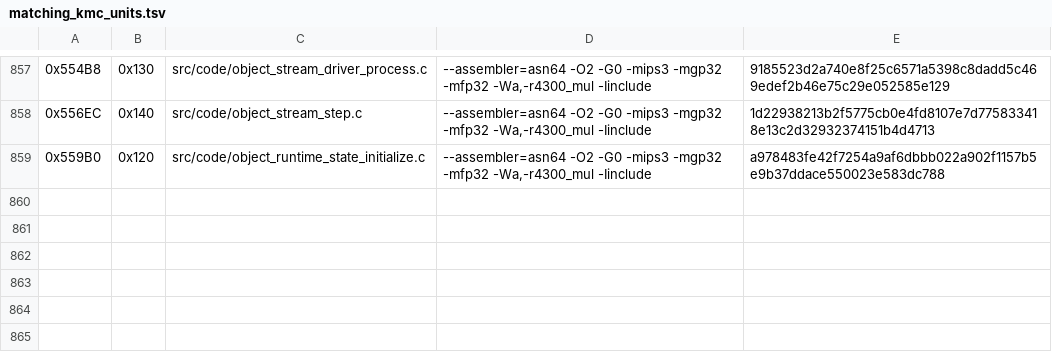
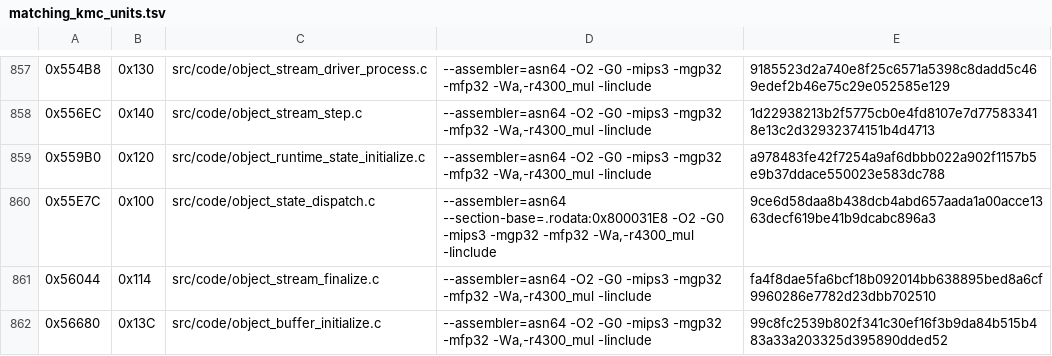
Before and after one commit to TheGh0stShip/Madden-64, a TSV file: config/us/matching_kmc_units.tsv, drawn as a sheet; only a part is shown, gaps mark what is left out.

Commit message:
Decompile object state processing batch

```diff
--- a/config/us/matching_kmc_units.tsv
+++ b/config/us/matching_kmc_units.tsv
@@ -859 +859,4 @@
 0x559B0	0x120	src/code/object_runtime_state_initialize.c	--assembler=asn64 -O2 -G0 -mips3 -mgp32 -mfp32 -Wa,-r4300_mul -Iinclude	a978483fe42f7254a9af6dbbb022a902f1157b5e9b37ddace550023e583dc788
+0x55E7C	0x100	src/code/object_state_dispatch.c	--assembler=asn64 --section-base=.rodata:0x800031E8 -O2 -G0 -mips3 -mgp32 -mfp32 -Wa,-r4300_mul -Iinclude	9ce6d58daa8b438dcb4abd657aada1a00acce1363decf619be41b9dcabc896a3
+0x56044	0x114	src/code/object_stream_finalize.c	--assembler=asn64 -O2 -G0 -mips3 -mgp32 -mfp32 -Wa,-r4300_mul -Iinclude	fa4f8dae5fa6bcf18b092014bb638895bed8a6cf9960286e7782d23dbb702510
+0x56680	0x13C	src/code/object_buffer_initialize.c	--assembler=asn64 -O2 -G0 -mips3 -mgp32 -mfp32 -Wa,-r4300_mul -Iinclude	99c8fc2539b802f341c30ef16f3b9da84b515b483a33a203325d395890dded52
```
Also changed, not shown: config/us/matching_asm_units.tsv, 11 other files.
